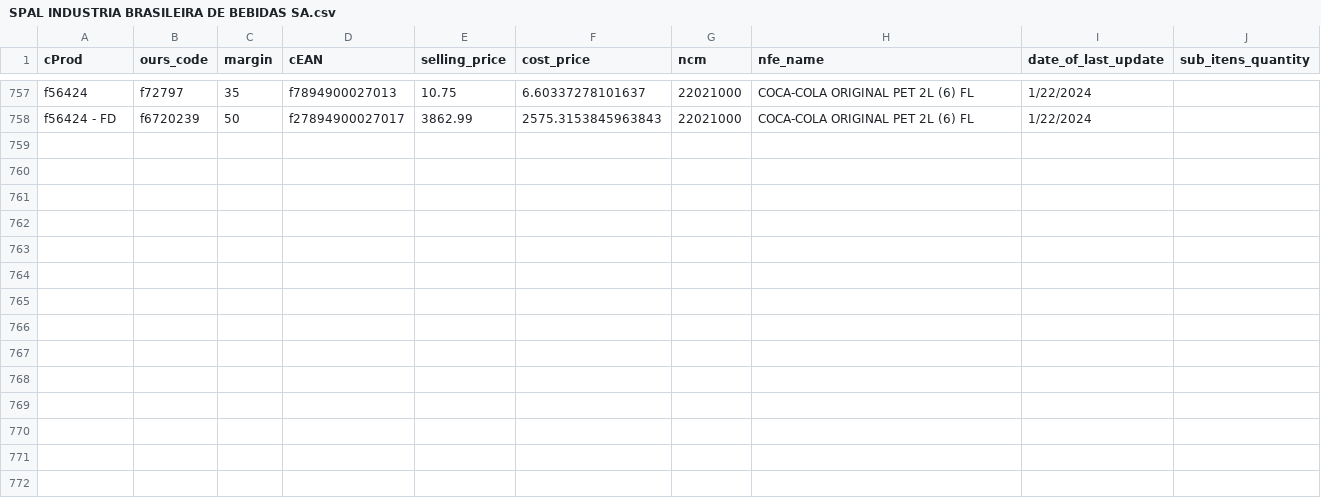
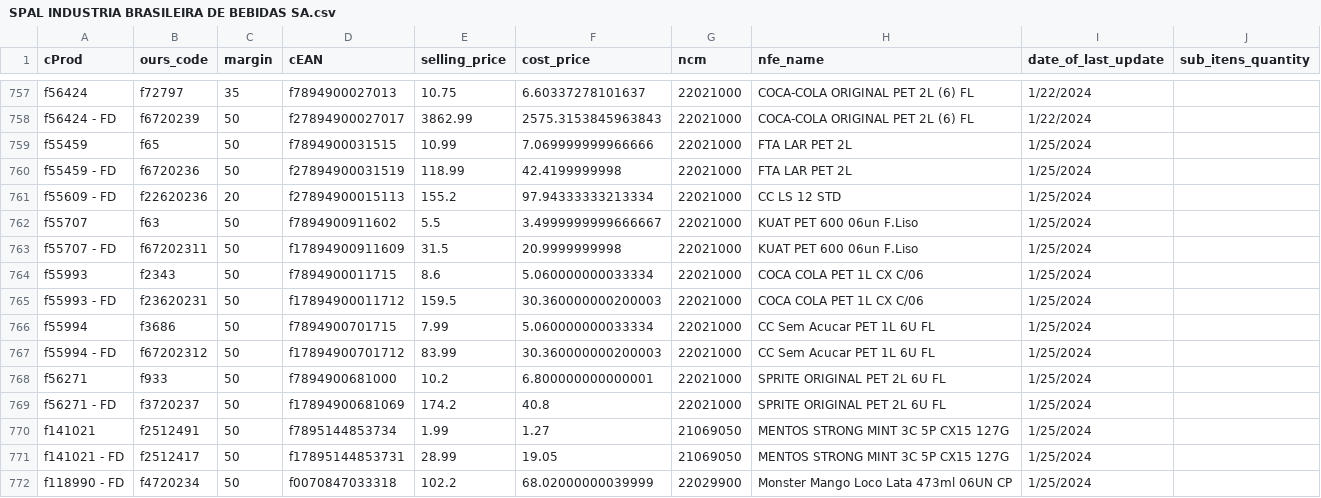
Before and after one commit to I3run01/bot-update-price-python, a CSV file: database/SPAL INDUSTRIA BRASILEIRA DE BEBIDAS SA.csv, drawn as a sheet; only a part is shown, gaps mark what is left out; the diff names each change by its address in the sheet, - before the commit and + after, or states it on an @@ line.

Commit message:
new prods

```diff
--- a/database/SPAL INDUSTRIA BRASILEIRA DE BEBIDAS SA.csv
+++ b/database/SPAL INDUSTRIA BRASILEIRA DE BEBIDAS SA.csv
+row 759: f55459 | f65 | 50 | f7894900031515 | 10.99 | 7.069999999966666 | 22021000 | FTA LAR PET 2L | 1/25/2024
+row 760: f55459 - FD | f6720236 | 50 | f27894900031519 | 118.99 | 42.4199999998 | 22021000 | FTA LAR PET 2L | 1/25/2024
+row 761: f55609 - FD | f22620236 | 20 | f27894900015113 | 155.2 | 97.94333333213334 | 22021000 | CC LS 12 STD | 1/25/2024
+row 762: f55707 | f63 | 50 | f7894900911602 | 5.5 | 3.4999999999666667 | 22021000 | KUAT PET 600 06un F.Liso | 1/25/2024
+row 763: f55707 - FD | f67202311 | 50 | f17894900911609 | 31.5 | 20.9999999998 | 22021000 | KUAT PET 600 06un F.Liso | 1/25/2024
+row 764: f55993 | f2343 | 50 | f7894900011715 | 8.6 | 5.060000000033334 | 22021000 | COCA COLA PET 1L CX C/06 | 1/25/2024
+row 765: f55993 - FD | f23620231 | 50 | f17894900011712 | 159.5 | 30.360000000200003 | 22021000 | COCA COLA PET 1L CX C/06 | 1/25/2024
+row 766: f55994 | f3686 | 50 | f7894900701715 | 7.99 | 5.060000000033334 | 22021000 | CC Sem Acucar PET 1L 6U FL | 1/25/2024
+row 767: f55994 - FD | f67202312 | 50 | f17894900701712 | 83.99 | 30.360000000200003 | 22021000 | CC Sem Acucar PET 1L 6U FL | 1/25/2024
+row 768: f56271 | f933 | 50 | f7894900681000 | 10.2 | 6.800000000000001 | 22021000 | SPRITE ORIGINAL PET 2L 6U FL | 1/25/2024
+row 769: f56271 - FD | f3720237 | 50 | f17894900681069 | 174.2 | 40.8 | 22021000 | SPRITE ORIGINAL PET 2L 6U FL | 1/25/2024
+row 770: f141021 | f2512491 | 50 | f7895144853734 | 1.99 | 1.27 | 21069050 | MENTOS STRONG MINT 3C 5P CX15 127G | 1/25/2024
+row 771: f141021 - FD | f2512417 | 50 | f17895144853731 | 28.99 | 19.05 | 21069050 | MENTOS STRONG MINT 3C 5P CX15 127G | 1/25/2024
+row 772: f118990 - FD | f4720234 | 50 | f0070847033318 | 102.2 | 68.02000000039999 | 22029900 | Monster Mango Loco Lata 473ml 06UN CP | 1/25/2024
```
Also changed, not shown: 2 other files.
